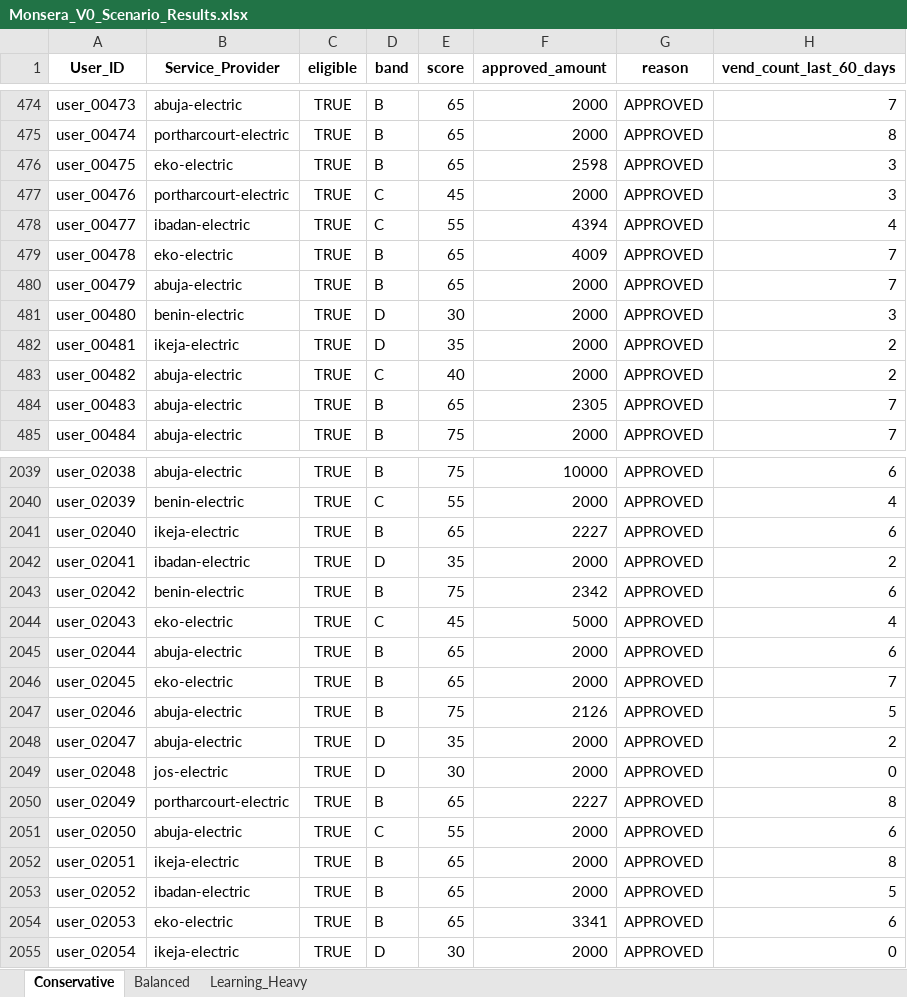
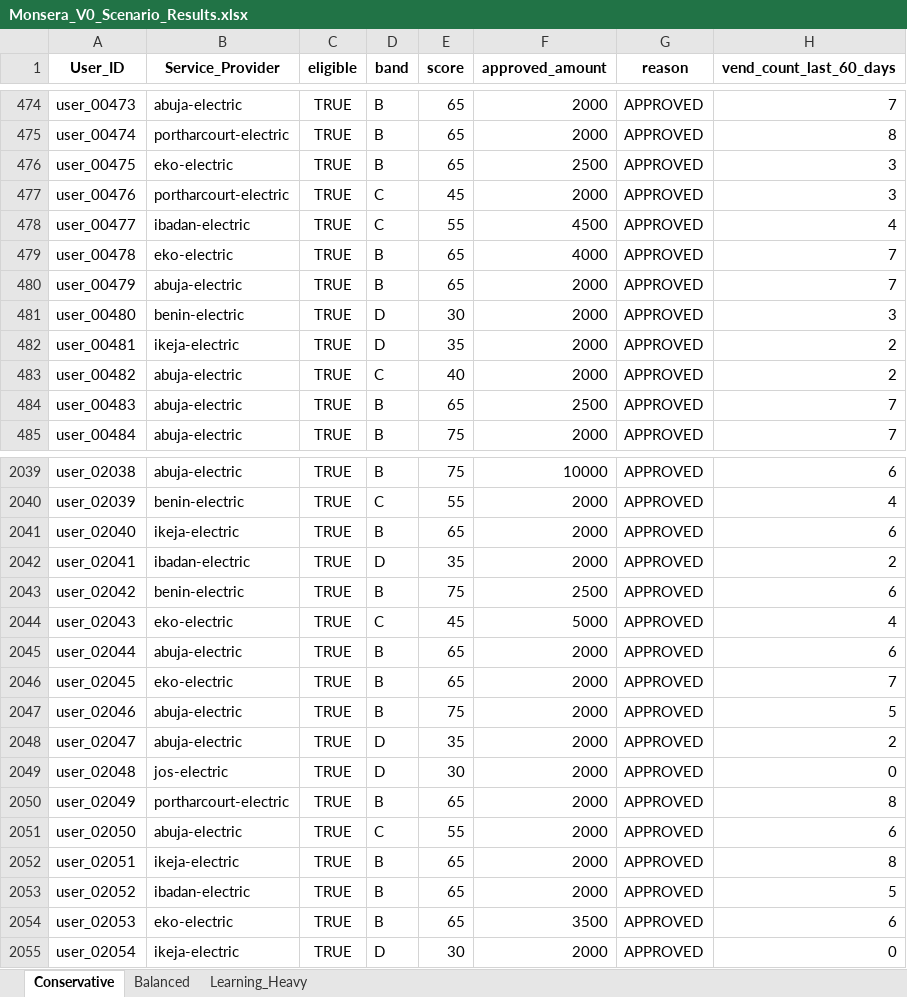
Before and after one commit to purplegate-paidx/monsera-credit-engine, an Excel workbook: Monsera_V0_Scenario_Results.xlsx, sheet Conservative, drawn as a sheet; only a part is shown, gaps mark what is left out; values as stored, in another font and other column widths than the file's, no borders; the diff covers the shown part only; the diff names each change by its address in the sheet, - before the commit and + after, or states it on an @@ line.

```diff
--- a/Monsera_V0_Scenario_Results.xlsx (sheet Conservative)
+++ b/Monsera_V0_Scenario_Results.xlsx (sheet Conservative)
-F476 (approved_amount): 2598
+F476 (approved_amount): 2500
-F478 (approved_amount): 4394
+F478 (approved_amount): 4500
-F479 (approved_amount): 4009
+F479 (approved_amount): 4000
-F484 (approved_amount): 2305
+F484 (approved_amount): 2500
-F2041 (approved_amount): 2227
+F2041 (approved_amount): 2000
-F2043 (approved_amount): 2342
+F2043 (approved_amount): 2500
-F2047 (approved_amount): 2126
+F2047 (approved_amount): 2000
-F2050 (approved_amount): 2227
+F2050 (approved_amount): 2000
-F2054 (approved_amount): 3341
+F2054 (approved_amount): 3500
```
Also changed, not shown: 299 edited cells elsewhere in this sheet, sheet Balanced, sheet Learning_Heavy, 1 other file.
